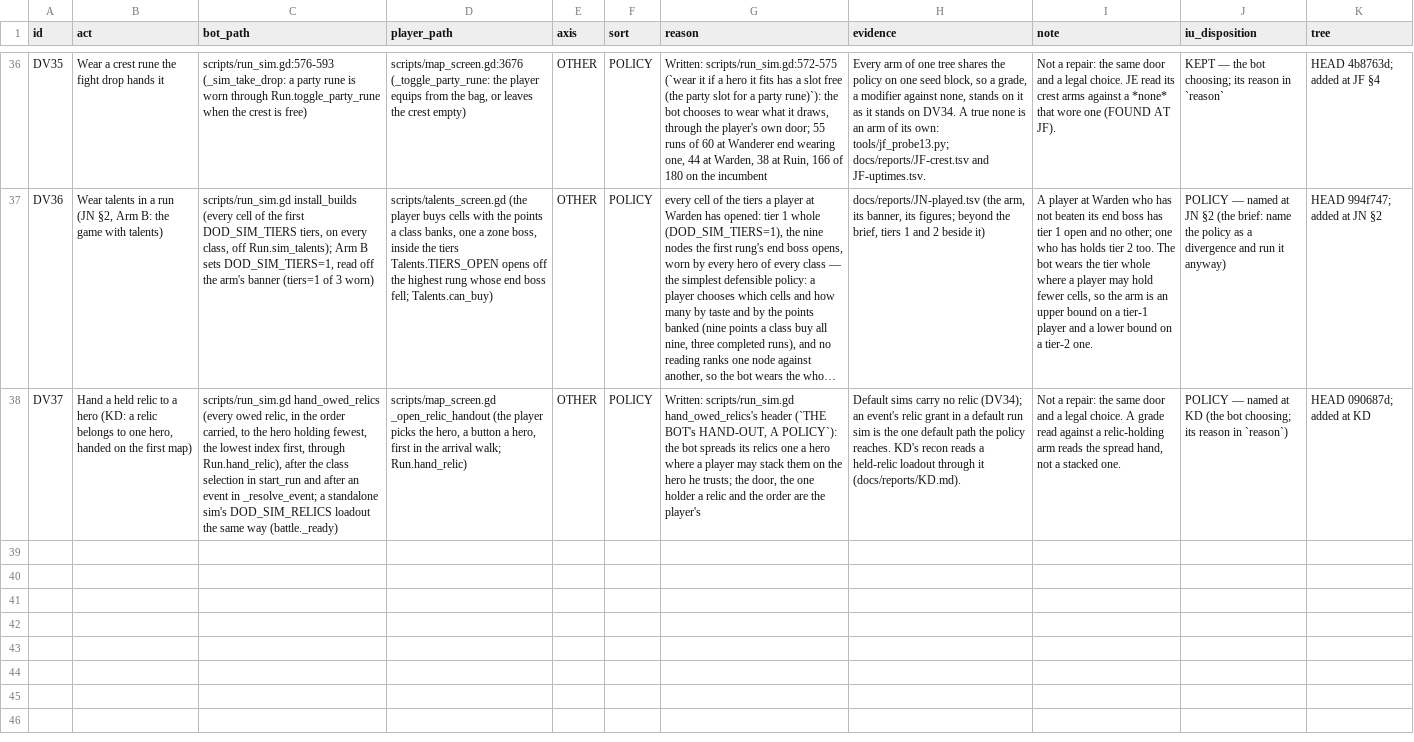
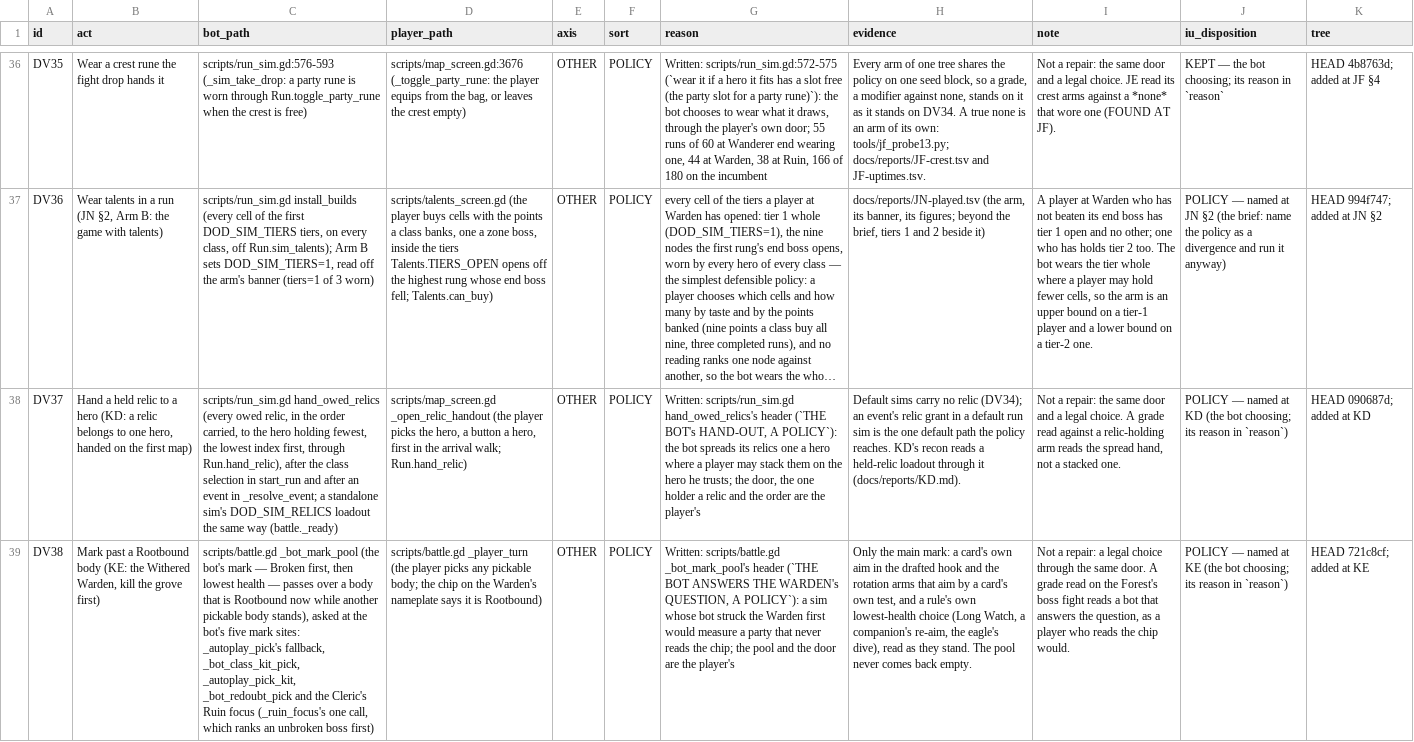
Before and after one commit to thebaldman65-spec/DoD, a TSV file: docs/reports/IU-bot-divergence.tsv, drawn as a sheet; only a part is shown, gaps mark what is left out; long unchanged cells end in …; the diff names each change by its address in the sheet, - before the commit and + after, or states it on an @@ line.

```diff
--- a/docs/reports/IU-bot-divergence.tsv
+++ b/docs/reports/IU-bot-divergence.tsv
+row 39: DV38 | Mark past a Rootbound body (KE: the Withered Warden, kill the grove first) | scripts/battle.gd _bot_mark_pool (the bot's mark — Broken first, then lowest health — passes over a body that is Rootbound now while another pickable body stands), asked at the bot's five mark sites: _autoplay_pick's fallback, _bot_class_kit_pick, _autoplay_pick_kit, _bot_redoubt_pick and the Cleric's Ruin focus (_ruin_focus's one call, which ranks an unbroken boss first) | scripts/battle.gd _player_turn (the player picks any pickable body; the chip on the Warden's nameplate says it is Rootbound) | OTHER | POLICY | Written: scripts/battle.gd _bot_mark_pool's header (`THE BOT ANSWERS THE WARDEN's QUESTION, A POLICY`): a sim whose bot struck the Warden first would measure a party that never reads the chip; the pool and the door are the player's | Only the main mark: a card's own aim in the drafted hook and the rotation arms that aim by a card's own test, and a rule's own lowest-health choice (Long Watch, a companion's re-aim, the eagle's dive), read as they stand. The pool never comes back empty. | Not a repair: a legal choice through the same door. A grade read on the Forest's boss fight reads a bot that answers the question, as a player who reads the chip would. | POLICY — named at KE (the bot choosing; its reason in `reason`) | HEAD 721c8cf; added at KE
```
Also changed, not shown: docs/reports/IU-rules-census.tsv, docs/reports/JW-picks.tsv, 24 other files.
